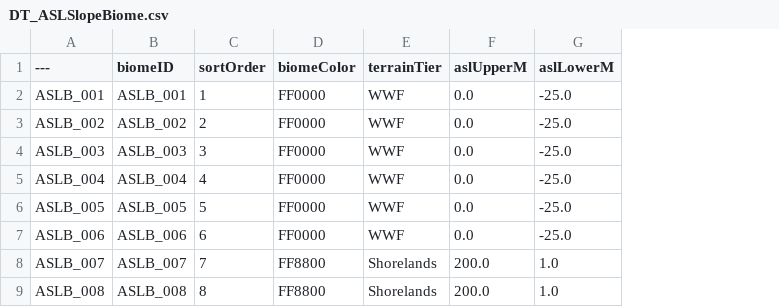
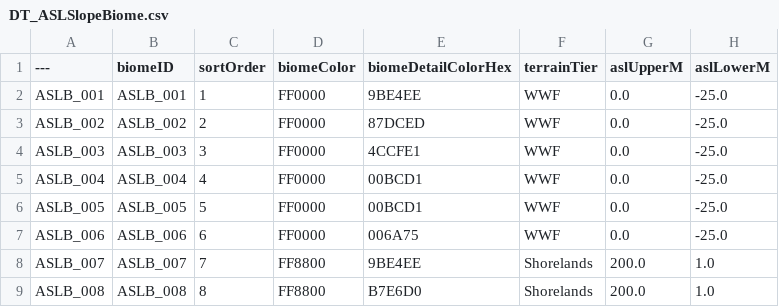
Before and after one commit to Robster6060/IH_WB_Demo004, a CSV file: Content/InvisibleHand/Data/DataTables/DT_ASLSlopeBiome.csv, drawn as a sheet; only a part is shown; the diff names each change by its address in the sheet, - before the commit and + after, or states it on an @@ line.

```diff
--- a/Content/InvisibleHand/Data/DataTables/DT_ASLSlopeBiome.csv
+++ b/Content/InvisibleHand/Data/DataTables/DT_ASLSlopeBiome.csv
+column E (biomeDetailColorHex), rows 2-9: 9BE4EE | 87DCED | 4CCFE1 | 00BCD1 | 00BCD1 | 006A75 | 9BE4EE | B7E6D0
```
Also changed, not shown: 14 other files.
